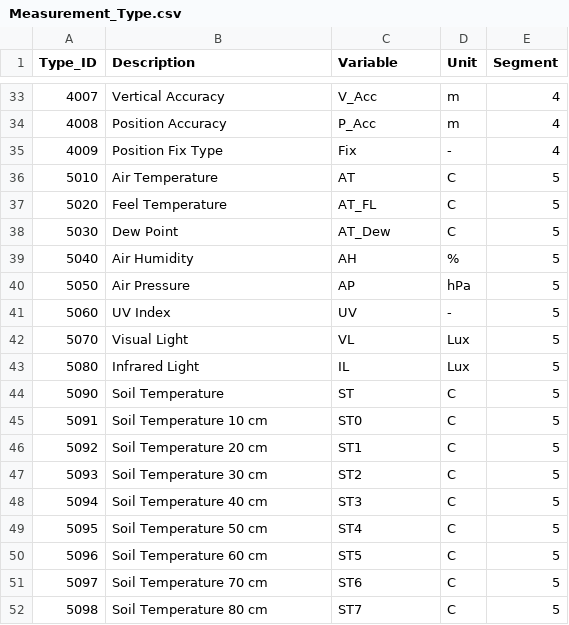
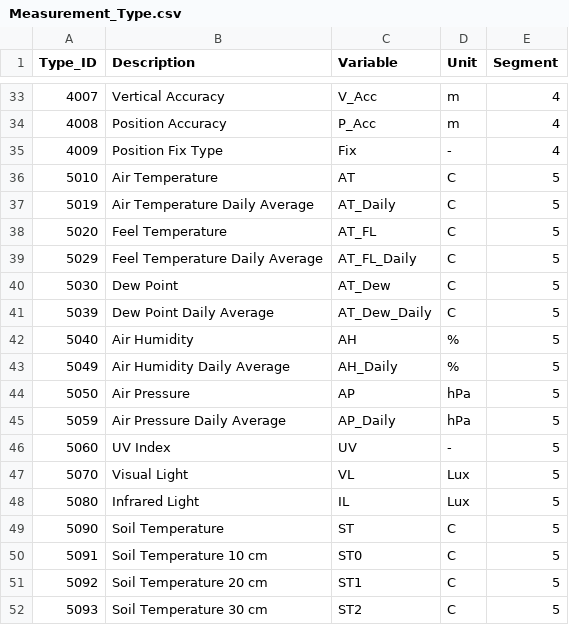
Before and after one commit to akkoyun/Standartlar, a CSV file: PostOffice/Data/Measurement_Type.csv, drawn as a sheet; only a part is shown, gaps mark what is left out; the shorter side is filled out with more unchanged rows.

Commit message:
Measurement type daily values added

```diff
--- a/PostOffice/Data/Measurement_Type.csv
+++ b/PostOffice/Data/Measurement_Type.csv
@@ -36,6 +36,11 @@ Type_ID,Description,Variable,Unit,Segment
 5010,Air Temperature,AT,C,5
+5019,Air Temperature Daily Average,AT_Daily,C,5
 5020,Feel Temperature,AT_FL,C,5
+5029,Feel Temperature Daily Average,AT_FL_Daily,C,5
 5030,Dew Point,AT_Dew,C,5
+5039,Dew Point Daily Average,AT_Dew_Daily,C,5
 5040,Air Humidity,AH,%,5
+5049,Air Humidity Daily Average,AH_Daily,%,5
 5050,Air Pressure,AP,hPa,5
+5059,Air Pressure Daily Average,AP_Daily,hPa,5
 5060,UV Index,UV,-,5
```
